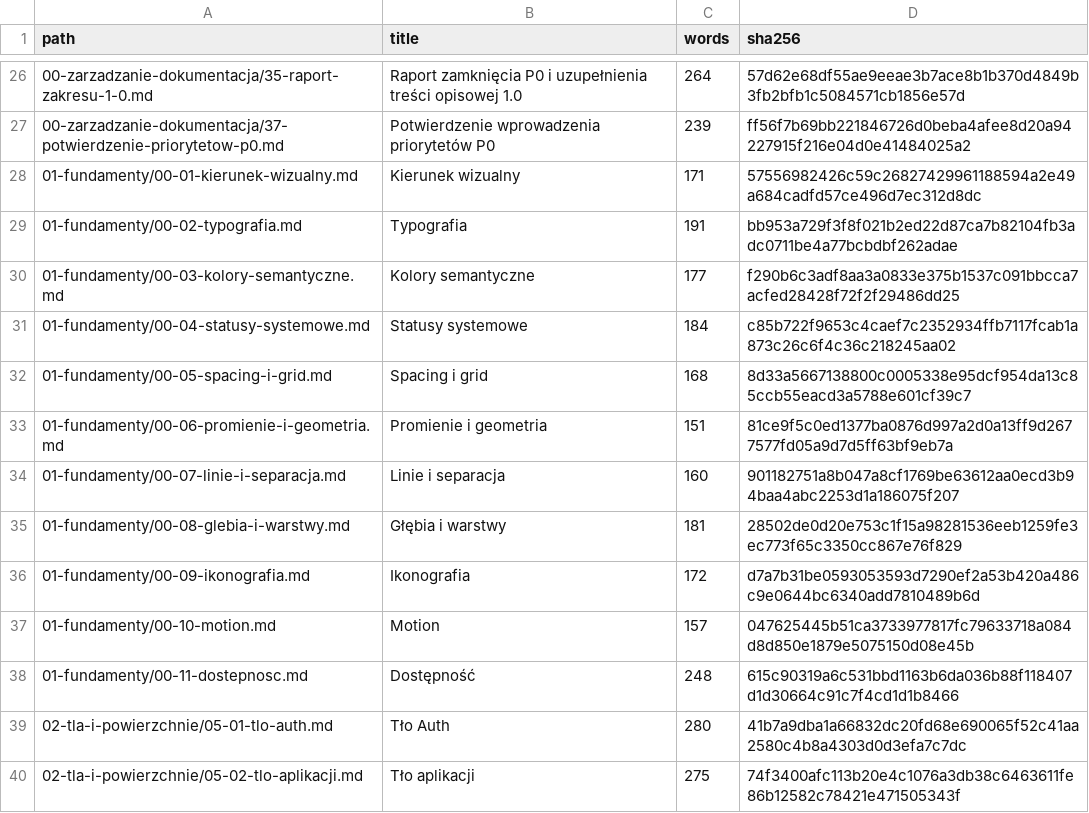
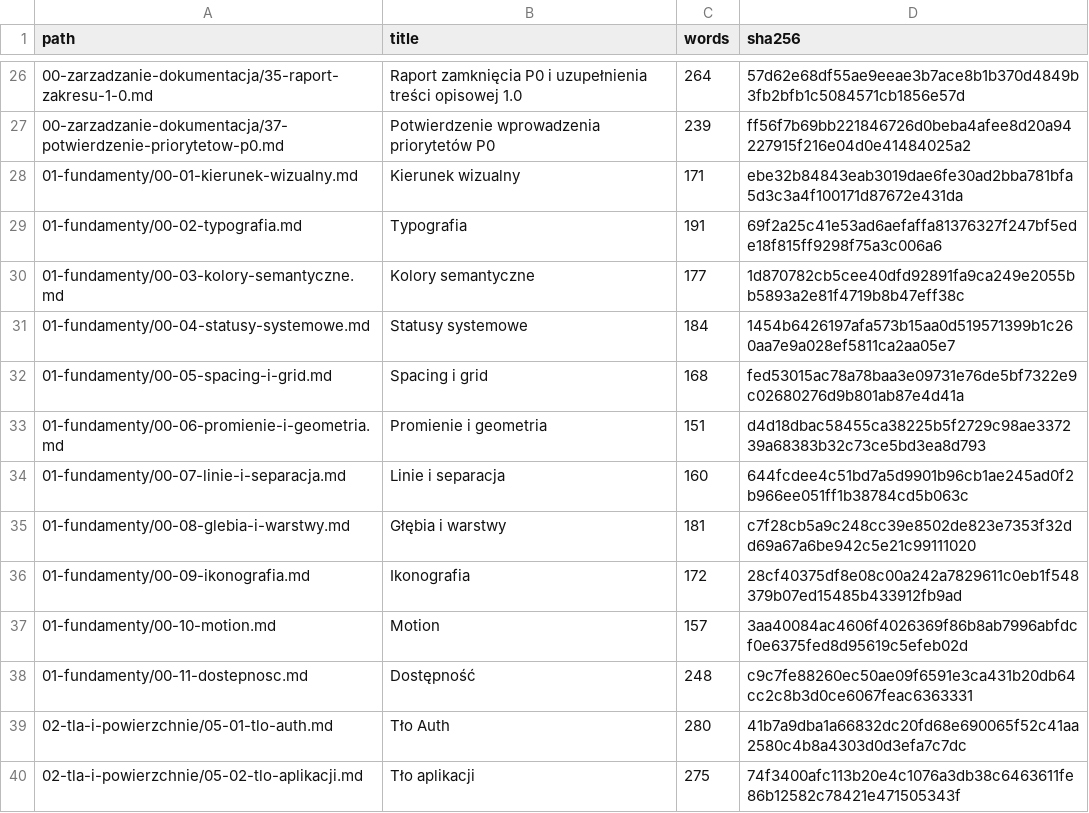
Before and after one commit to 19Archmiel88/papadata-platform, a CSV file: rejestry/documents.csv, drawn as a sheet; only a part is shown, gaps mark what is left out.

```diff
--- a/rejestry/documents.csv
+++ b/rejestry/documents.csv
@@ -27,13 +27,13 @@ path,title,words,sha256
 00-zarzadzanie-dokumentacja/37-potwierdzenie-priorytetow-p0.md,Potwierdzenie wprowadzenia priorytetów P0,239,ff56f7b69bb221846726d0beba4afee8d20a94227915f216e04d0e41484025a2
-01-fundamenty/00-01-kierunek-wizualny.md,Kierunek wizualny,171,57556982426c59c26827429961188594a2e49a684cadfd57ce496d7ec312d8dc
-01-fundamenty/00-02-typografia.md,Typografia,191,bb953a729f3f8f021b2ed22d87ca7b82104fb3adc0711be4a77bcbdbf262adae
-01-fundamenty/00-03-kolory-semantyczne.md,Kolory semantyczne,177,f290b6c3adf8aa3a0833e375b1537c091bbcca7acfed28428f72f2f29486dd25
-01-fundamenty/00-04-statusy-systemowe.md,Statusy systemowe,184,c85b722f9653c4caef7c2352934ffb7117fcab1a873c26c6f4c36c218245aa02
-01-fundamenty/00-05-spacing-i-grid.md,Spacing i grid,168,8d33a5667138800c0005338e95dcf954da13c85ccb55eacd3a5788e601cf39c7
-01-fundamenty/00-06-promienie-i-geometria.md,Promienie i geometria,151,81ce9f5c0ed1377ba0876d997a2d0a13ff9d2677577fd05a9d7d5ff63bf9eb7a
-01-fundamenty/00-07-linie-i-separacja.md,Linie i separacja,160,901182751a8b047a8cf1769be63612aa0ecd3b94baa4abc2253d1a186075f207
-01-fundamenty/00-08-glebia-i-warstwy.md,Głębia i warstwy,181,28502de0d20e753c1f15a98281536eeb1259fe3ec773f65c3350cc867e76f829
-01-fundamenty/00-09-ikonografia.md,Ikonografia,172,d7a7b31be0593053593d7290ef2a53b420a486c9e0644bc6340add7810489b6d
-01-fundamenty/00-10-motion.md,Motion,157,047625445b51ca3733977817fc79633718a084d8d850e1879e5075150d08e45b
-01-fundamenty/00-11-dostepnosc.md,Dostępność,248,615c90319a6c531bbd1163b6da036b88f118407d1d30664c91c7f4cd1d1b8466
+01-fundamenty/00-01-kierunek-wizualny.md,Kierunek wizualny,171,ebe32b84843eab3019dae6fe30ad2bba781bfa5d3c3a4f100171d87672e431da
+01-fundamenty/00-02-typografia.md,Typografia,191,69f2a25c41e53ad6aefaffa81376327f247bf5ede18f815ff9298f75a3c006a6
+01-fundamenty/00-03-kolory-semantyczne.md,Kolory semantyczne,177,1d870782cb5cee40dfd92891fa9ca249e2055bb5893a2e81f4719b8b47eff38c
+01-fundamenty/00-04-statusy-systemowe.md,Statusy systemowe,184,1454b6426197afa573b15aa0d519571399b1c260aa7e9a028ef5811ca2aa05e7
+01-fundamenty/00-05-spacing-i-grid.md,Spacing i grid,168,fed53015ac78a78baa3e09731e76de5bf7322e9c02680276d9b801ab87e4d41a
+01-fundamenty/00-06-promienie-i-geometria.md,Promienie i geometria,151,d4d18dbac58455ca38225b5f2729c98ae337239a68383b32c73ce5bd3ea8d793
+01-fundamenty/00-07-linie-i-separacja.md,Linie i separacja,160,644fcdee4c51bd7a5d9901b96cb1ae245ad0f2b966ee051ff1b38784cd5b063c
+01-fundamenty/00-08-glebia-i-warstwy.md,Głębia i warstwy,181,c7f28cb5a9c248cc39e8502de823e7353f32dd69a67a6be942c5e21c99111020
+01-fundamenty/00-09-ikonografia.md,Ikonografia,172,28cf40375df8e08c00a242a7829611c0eb1f548379b07ed15485b433912fb9ad
+01-fundamenty/00-10-motion.md,Motion,157,3aa40084ac4606f4026369f86b8ab7996abfdcf0e6375fed8d95619c5efeb02d
+01-fundamenty/00-11-dostepnosc.md,Dostępność,248,c9c7fe88260ec50ae09f6591e3ca431b20db64cc2c8b3d0ce6067feac6363331
 02-tla-i-powierzchnie/05-01-tlo-auth.md,Tło Auth,280,41b7a9dba1a66832dc20fd68e690065f52c41aa2580c4b8a4303d0d3efa7c7dc
```
Also changed, not shown: 2 other files.
